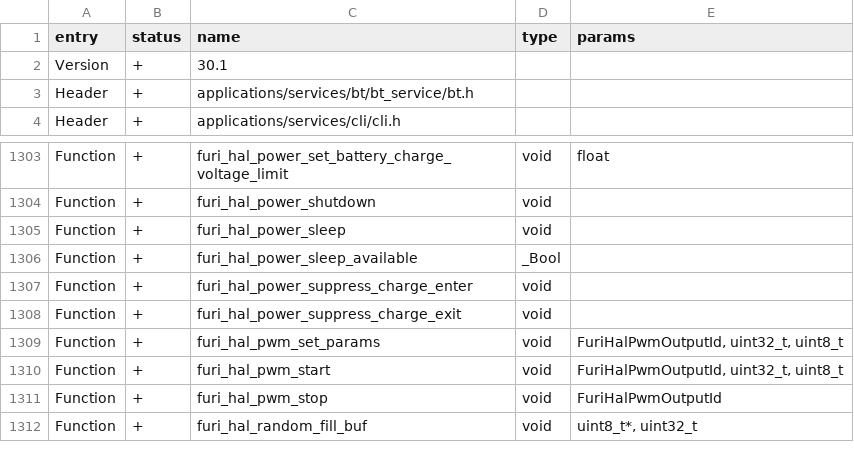
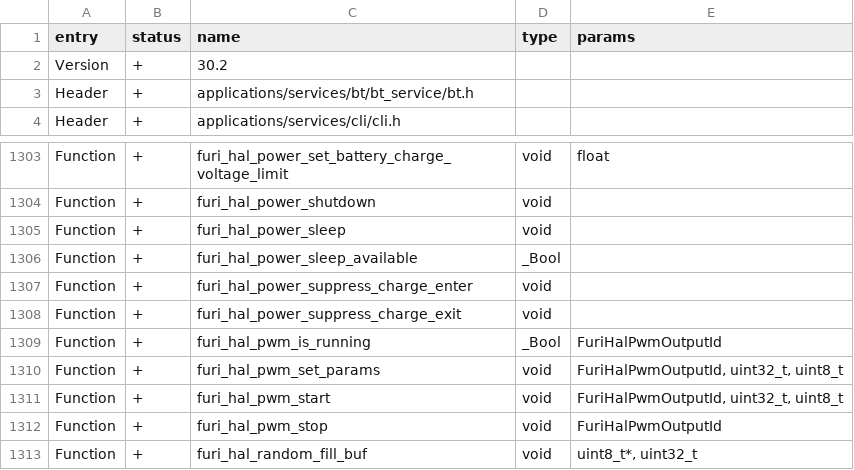
Before and after one commit to KuriGohan-Kamehameha/nXtreme-Firmware, a CSV file: firmware/targets/f7/api_symbols.csv, drawn as a sheet; only a part is shown, gaps mark what is left out.

Commit message:
Rework pwm is running check

```diff
--- a/firmware/targets/f7/api_symbols.csv
+++ b/firmware/targets/f7/api_symbols.csv
@@ -1,3 +1,3 @@
 entry,status,name,type,params
-Version,+,30.1,,
+Version,+,30.2,,
 Header,+,applications/services/bt/bt_service/bt.h,,
@@ -1308,2 +1308,3 @@ Function,+,furi_hal_power_suppress_charge_enter,void,
 Function,+,furi_hal_power_suppress_charge_exit,void,
+Function,+,furi_hal_pwm_is_running,_Bool,FuriHalPwmOutputId
 Function,+,furi_hal_pwm_set_params,void,"FuriHalPwmOutputId, uint32_t, uint8_t"
```
Also changed, not shown: 5 other files.
